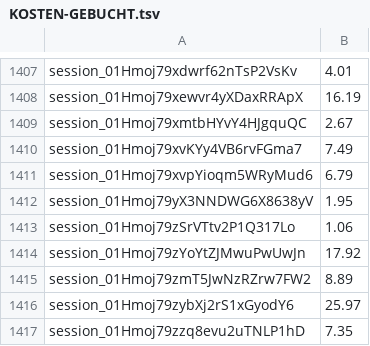
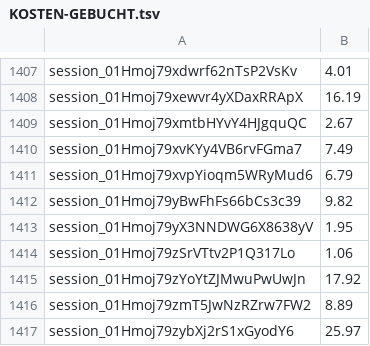
Before and after one commit to tramour-cmyk/androidapp_rpg_bornim, a TSV file: docs/KOSTEN-GEBUCHT.tsv, drawn as a sheet; only a part is shown, gaps mark what is left out; the shorter side is filled out with more unchanged rows.

```diff
--- a/docs/KOSTEN-GEBUCHT.tsv
+++ b/docs/KOSTEN-GEBUCHT.tsv
@@ -1411,2 +1411,3 @@ session_01Hmoj79xvKYy4VB6rvFGma7	7.49
 session_01Hmoj79xvpYioqm5WRyMud6	6.79
+session_01Hmoj79yBwFhFs66bCs3c39	9.82
 session_01Hmoj79yX3NNDWG6X8638yV	1.95
```
Also changed, not shown: 1 other file.
